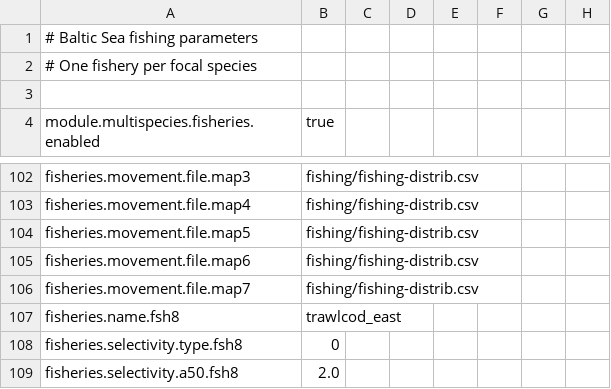
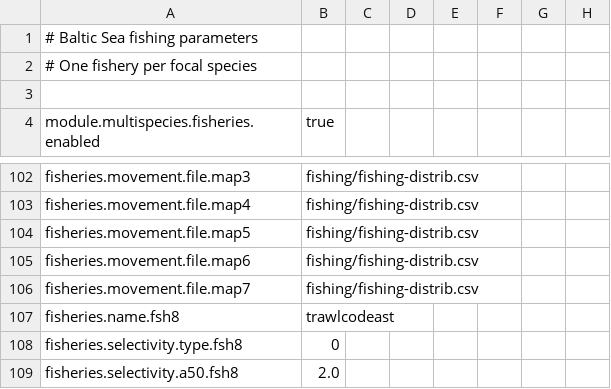
Before and after one commit to razinkele/osmopy, a CSV file: data/baltic/baltic_param-fishing.csv, drawn as a sheet; only a part is shown, gaps mark what is left out; the diff names each change by its address in the sheet, - before the commit and + after, or states it on an @@ line.

```diff
--- a/data/baltic/baltic_param-fishing.csv
+++ b/data/baltic/baltic_param-fishing.csv
-B107 (true): trawlcod_east
+B107 (true): trawlcodeast
```
Also changed, not shown: data/baltic/fishery-catchability.csv, data/baltic/fishery-discards.csv, 3 other files.
